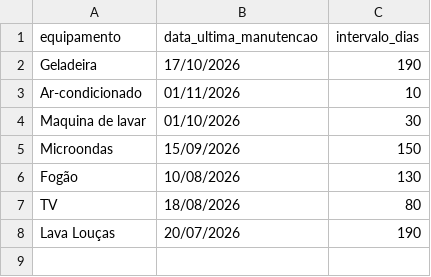
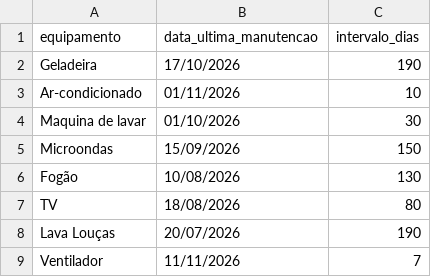
Before and after one commit to joaogusantoss-sudo/smartcare-project, a CSV file: n8n/equipamentos.csv, drawn as a sheet.

Commit message:
Atualiza cadastro de equipamentos

```diff
--- a/n8n/equipamentos.csv
+++ b/n8n/equipamentos.csv
@@ -8 +8,2 @@ TV,18/08/2026,80
 Lava Louças,20/07/2026,190
+Ventilador,11/11/2026,7
```
